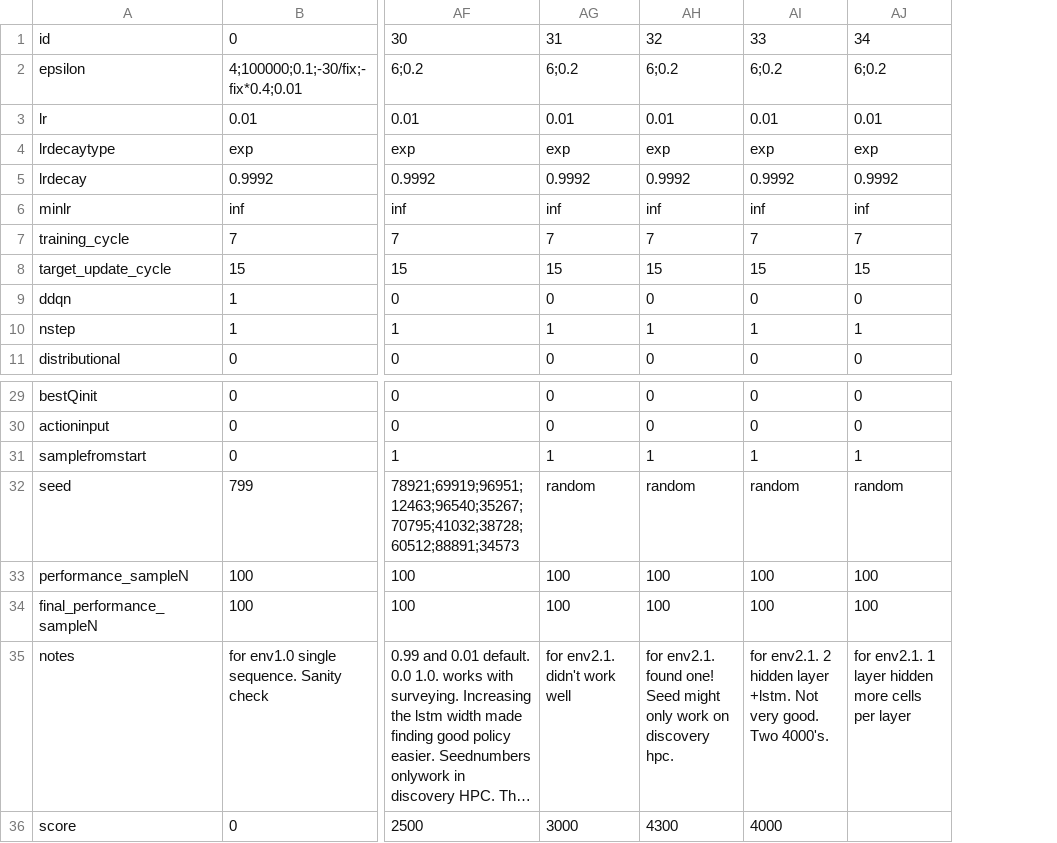
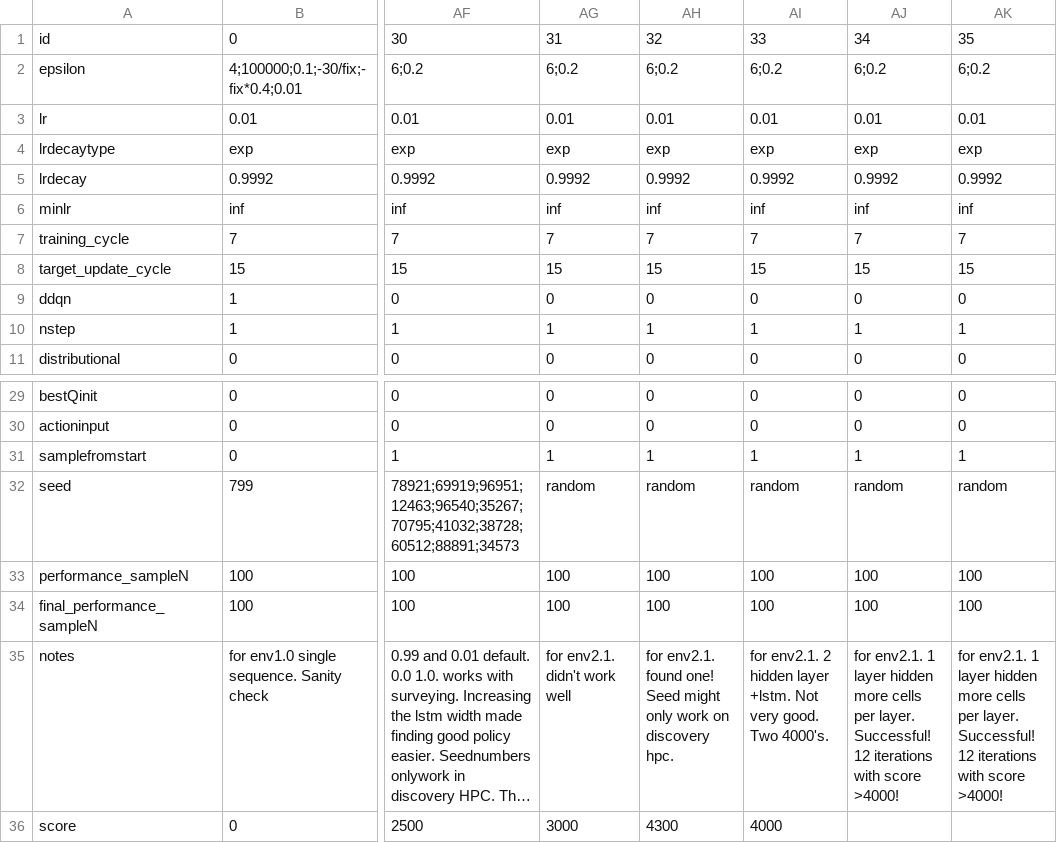
Before and after one commit to hyunseoky9/Hatchery-operation, a CSV file: hyperparamsets/DRQN_hyperparameters.csv, drawn as a sheet; only a part is shown, gaps mark what is left out; long unchanged cells end in …; the diff names each change by its address in the sheet, - before the commit and + after, or states it on an @@ line.

```diff
--- a/hyperparamsets/DRQN_hyperparameters.csv
+++ b/hyperparamsets/DRQN_hyperparameters.csv
+column AK, rows 1-11: 35 | 6;0.2 | 0.01 | exp | 0.9992 | inf | 7 | 15 | 0 | 1 | 0; rows 29-35: 0 | 0 | 1 | random | 100 | 100 | for env2.1. 1 layer hidden more cells per layer. Successful! 12 iterations with score >4000!
-AJ35: …cells per layer
+AJ35: …cells per layer. Successful! 12 iterations with score >4000!
```
Also changed, not shown: 2 other files.
